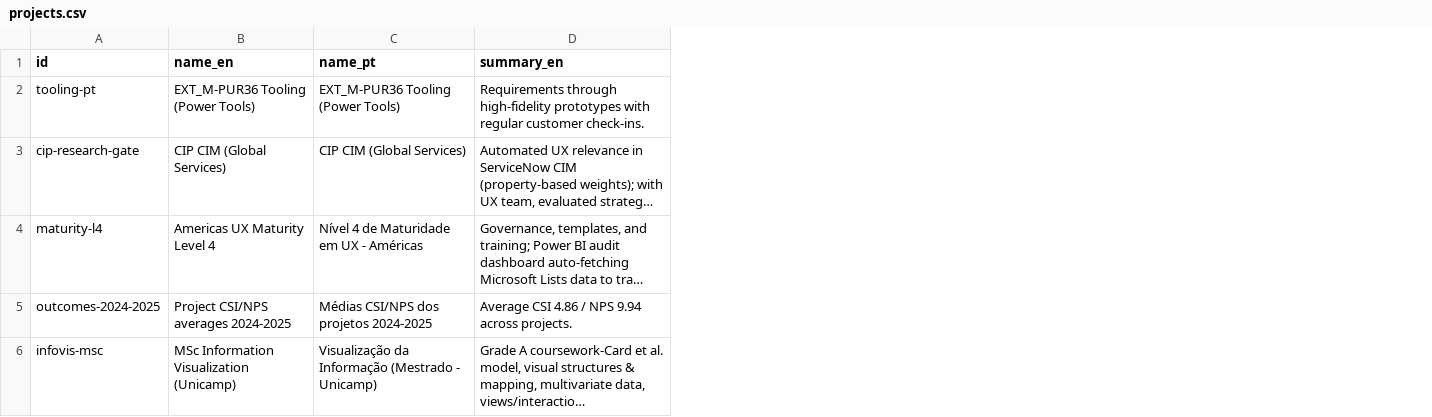
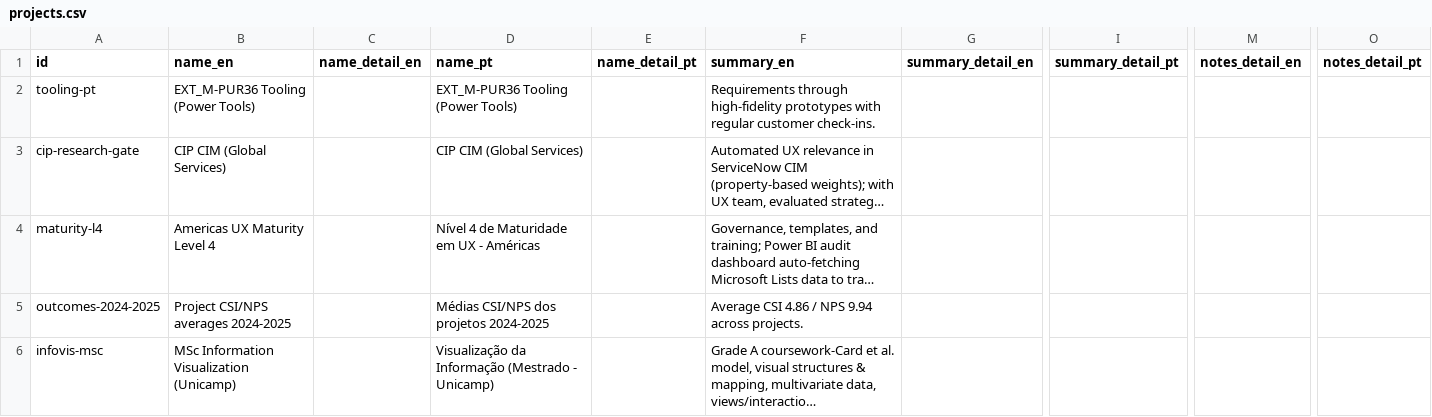
Before and after one commit to duducm2/my-personal-repo, a CSV file: my-data/canonical/projects.csv, drawn as a sheet; only a part is shown, gaps mark what is left out; long unchanged cells end in …; the diff covers the shown part only; the diff names each change by its address in the sheet, - before the commit and + after, or states it on an @@ line.

```diff
--- a/my-data/canonical/projects.csv
+++ b/my-data/canonical/projects.csv
+column C (name_detail_en), empty
+column E (name_detail_pt), empty
+column G (summary_detail_en), empty
+column I (summary_detail_pt), empty
+column M (notes_detail_en), empty
+column O (notes_detail_pt), empty
```
Also changed, not shown: 4 edited cells elsewhere in this file, my-data/canonical/certifications.csv, my-data/canonical/competences.csv, 16 other files.
